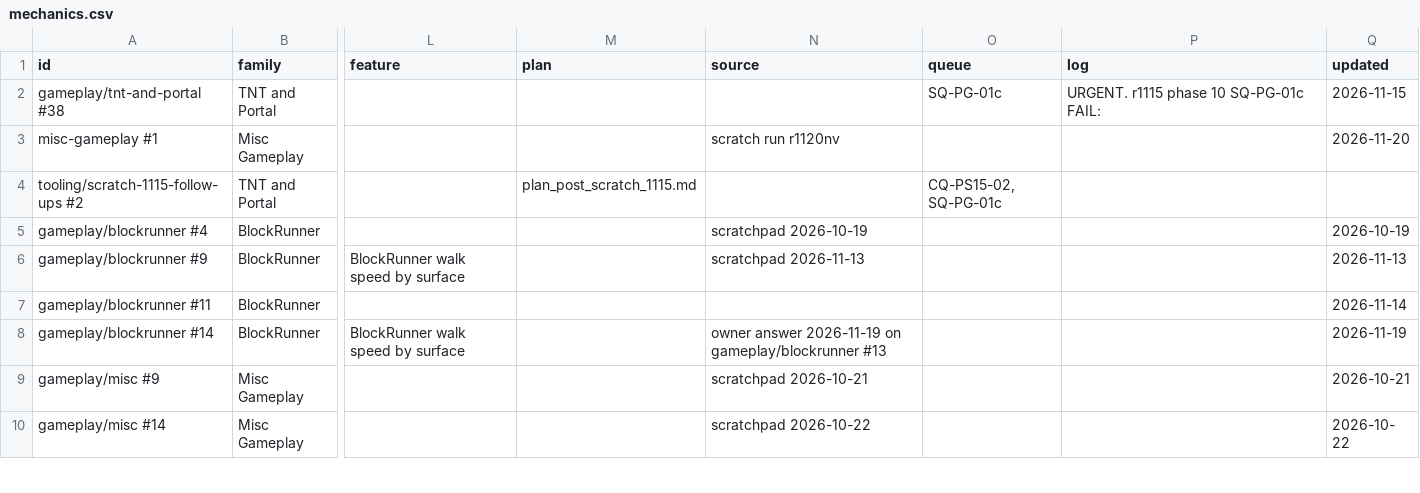
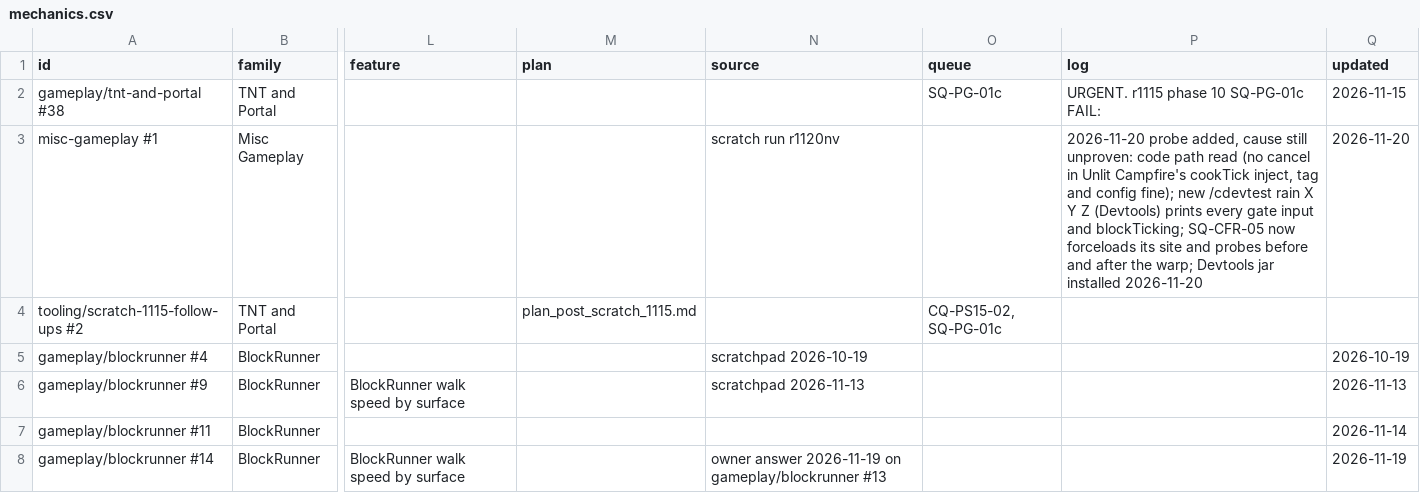
Before and after one commit to SaintAlfonzo/CreativeEngineering, a CSV file: feature_writeup/todo/rows/mechanics.csv, drawn as a sheet; only a part is shown, gaps mark what is left out; the shorter side is filled out with more unchanged rows; the diff names each change by its address in the sheet, - before the commit and + after, or states it on an @@ line.

```diff
--- a/feature_writeup/todo/rows/mechanics.csv
+++ b/feature_writeup/todo/rows/mechanics.csv
-P3 (log): (empty)
+P3 (log): 2026-11-20 probe added, cause still unproven: code path read (no cancel in Unlit Campfire's cookTick inject, tag and config fine); new /cdevtest rain X Y Z (Devtools) prints every gate input and blockTicking; SQ-CFR-05 now forceloads its site and probes before and after the warp; Devtools jar installed 2026-11-20
```
Also changed, not shown: feature_writeup/todo/rows/dishes_and_ingredients.csv, feature_writeup/todo/rows/food_rules.csv, 19 other files.
